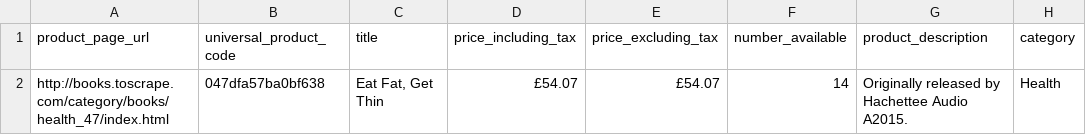
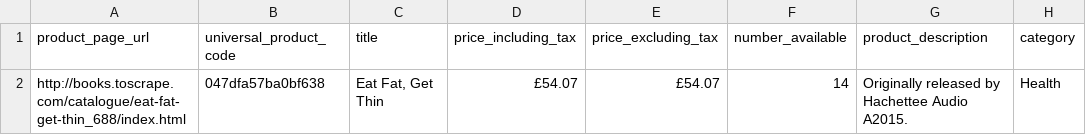
Before and after one commit to jjbochard/P02_Bookstoscrape, a CSV file: book's_information.csv, drawn as a sheet; only a part is shown; the diff names each change by its address in the sheet, - before the commit and + after, or states it on an @@ line.

Commit message:
Rename variable and make get_books_information function

```diff
--- a/book's_information.csv
+++ b/book's_information.csv
-A2 (product_page_url): http://books.toscrape.com/category/books/health_47/index.html
+A2 (product_page_url): http://books.toscrape.com/catalogue/eat-fat-get-thin_688/index.html
```
Also changed, not shown: 1 other file.
